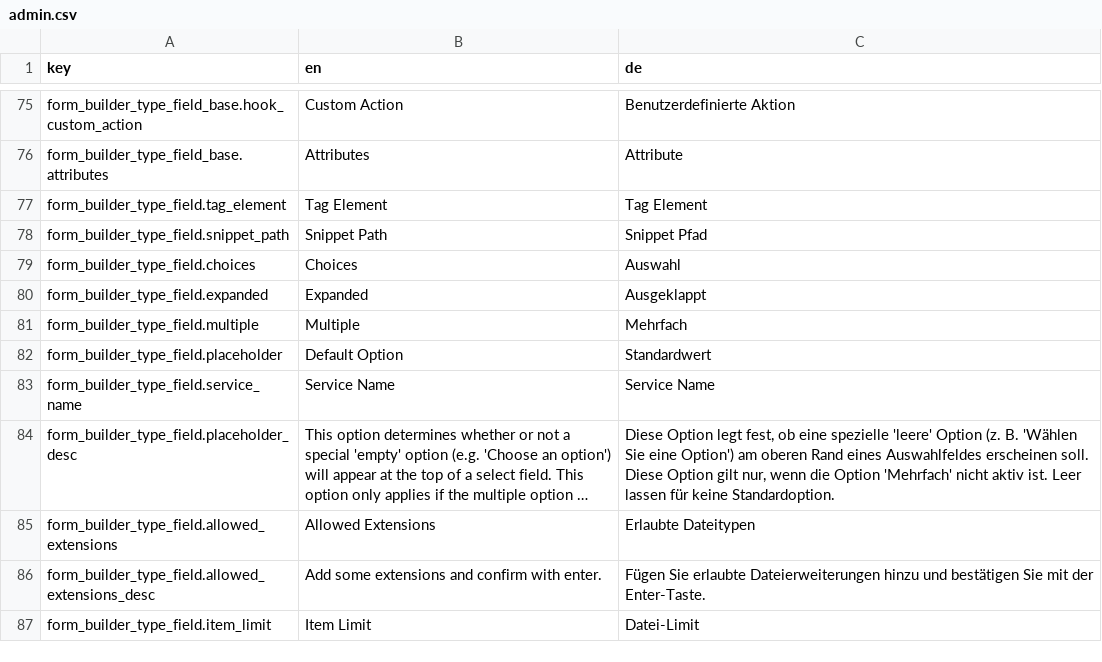
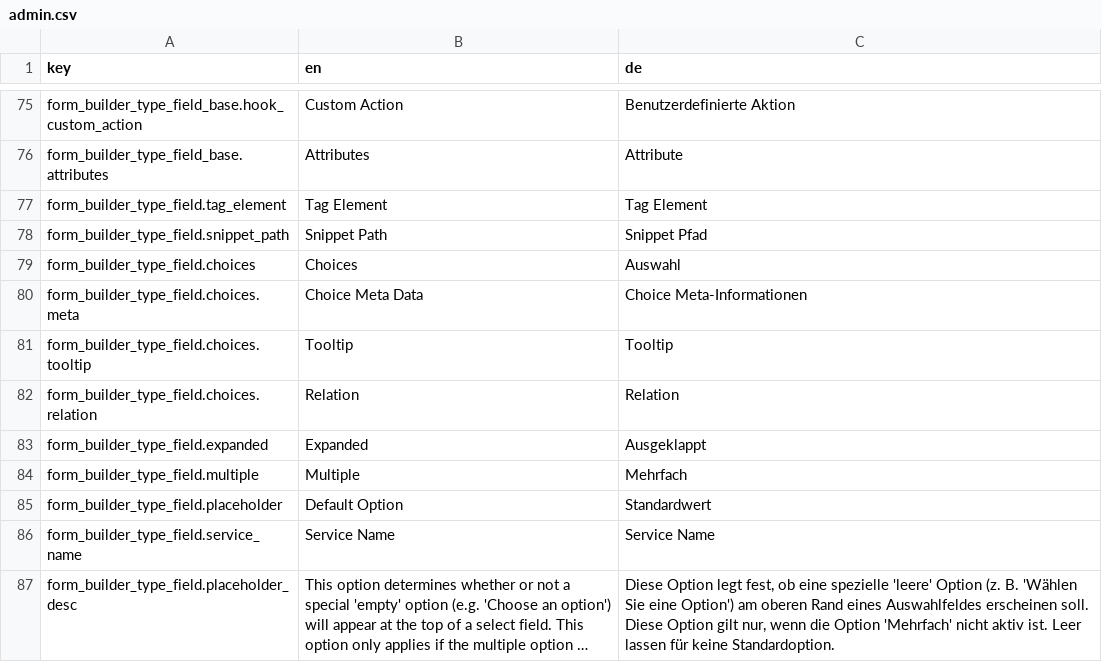
Before and after one commit to dachcom-digital/pimcore-formbuilder, a CSV file: src/FormBuilderBundle/Resources/install/translations/admin.csv, drawn as a sheet; only a part is shown, gaps mark what is left out; the shorter side is filled out with more unchanged rows; long unchanged cells end in …; the diff names each change by its address in the sheet, - before the commit and + after, or states it on an @@ line.

Commit message:
introduce choice meta feature

```diff
--- a/src/FormBuilderBundle/Resources/install/translations/admin.csv
+++ b/src/FormBuilderBundle/Resources/install/translations/admin.csv
+row 80: form_builder_type_field.choices.meta | Choice Meta Data | Choice Meta-Informationen
+row 81: form_builder_type_field.choices.tooltip | Tooltip | Tooltip
+row 82: form_builder_type_field.choices.relation | Relation | Relation
```
Also changed, not shown: 18 other files.
